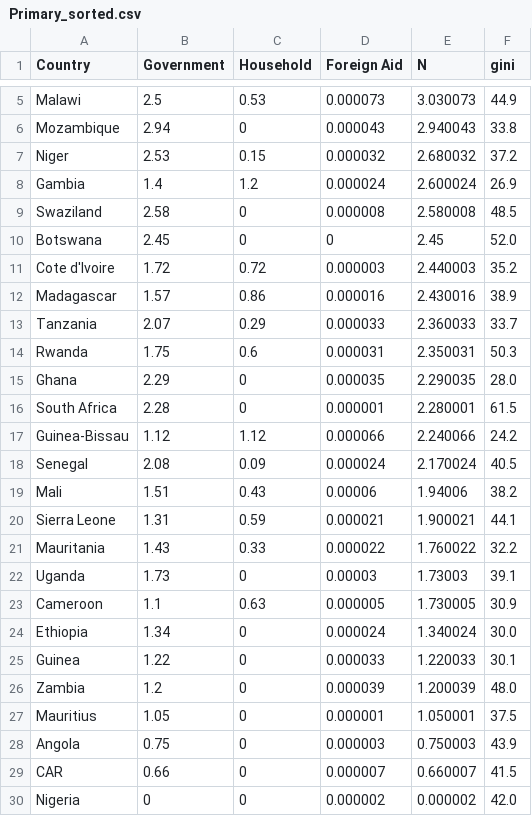
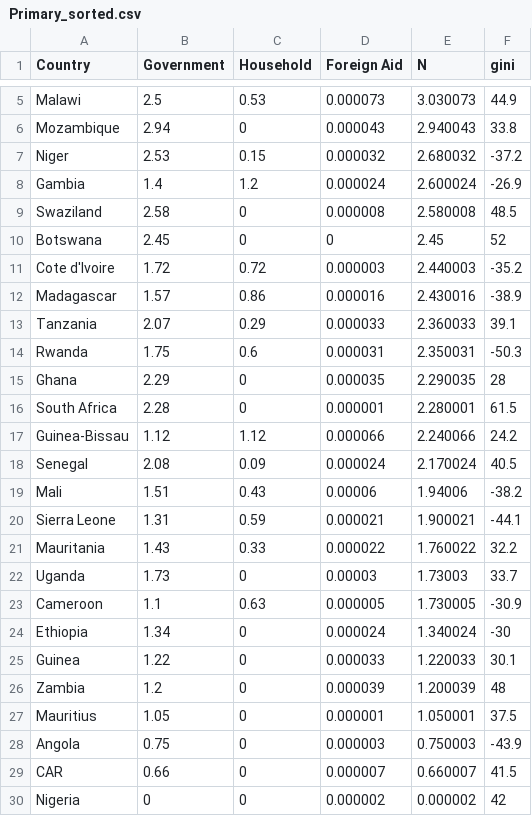
Before and after one commit to nancyzhao888/major-studio-1, a CSV file: exercises/undp.1/Primary_sorted.csv, drawn as a sheet; only a part is shown, gaps mark what is left out.

```diff
--- a/exercises/undp.1/Primary_sorted.csv
+++ b/exercises/undp.1/Primary_sorted.csv
@@ -6,11 +6,11 @@ Malawi,2.5,0.53,0.000073,3.030073,44.9
 Mozambique,2.94,0,0.000043,2.940043,33.8
-Niger,2.53,0.15,0.000032,2.680032,37.2
-Gambia,1.4,1.2,0.000024,2.600024,26.9
+Niger,2.53,0.15,0.000032,2.680032,-37.2
+Gambia,1.4,1.2,0.000024,2.600024,-26.9
 Swaziland,2.58,0,0.000008,2.580008,48.5
-Botswana,2.45,0,0,2.45,52.0
-Cote d'Ivoire,1.72,0.72,0.000003,2.440003,35.2
-Madagascar,1.57,0.86,0.000016,2.430016,38.9
-Tanzania,2.07,0.29,0.000033,2.360033,33.7
-Rwanda,1.75,0.6,0.000031,2.350031,50.3
-Ghana,2.29,0,0.000035,2.290035,28.0
+Botswana,2.45,0,0,2.45,52
+Cote d'Ivoire,1.72,0.72,0.000003,2.440003,-35.2
+Madagascar,1.57,0.86,0.000016,2.430016,-38.9
+Tanzania,2.07,0.29,0.000033,2.360033,39.1
+Rwanda,1.75,0.6,0.000031,2.350031,-50.3
+Ghana,2.29,0,0.000035,2.290035,28
 South Africa,2.28,0,0.000001,2.280001,61.5
@@ -18,13 +18,13 @@ Guinea-Bissau,1.12,1.12,0.000066,2.240066,24.2
 Senegal,2.08,0.09,0.000024,2.170024,40.5
-Mali,1.51,0.43,0.00006,1.94006,38.2
-Sierra Leone,1.31,0.59,0.000021,1.900021,44.1
+Mali,1.51,0.43,0.00006,1.94006,-38.2
+Sierra Leone,1.31,0.59,0.000021,1.900021,-44.1
 Mauritania,1.43,0.33,0.000022,1.760022,32.2
-Uganda,1.73,0,0.00003,1.73003,39.1
-Cameroon,1.1,0.63,0.000005,1.730005,30.9
-Ethiopia,1.34,0,0.000024,1.340024,30.0
+Uganda,1.73,0,0.00003,1.73003,33.7
+Cameroon,1.1,0.63,0.000005,1.730005,-30.9
+Ethiopia,1.34,0,0.000024,1.340024,-30
 Guinea,1.22,0,0.000033,1.220033,30.1
-Zambia,1.2,0,0.000039,1.200039,48.0
+Zambia,1.2,0,0.000039,1.200039,48
 Mauritius,1.05,0,0.000001,1.050001,37.5
-Angola,0.75,0,0.000003,0.750003,43.9
+Angola,0.75,0,0.000003,0.750003,-43.9
 CAR,0.66,0,0.000007,0.660007,41.5
-Nigeria,0,0,0.000002,0.000002,42.0
+Nigeria,0,0,0.000002,0.000002,42
```
Also changed, not shown: exercises/undp.1/Primary.csv, exercises/undp.1/Secondary.csv, 4 other files.
